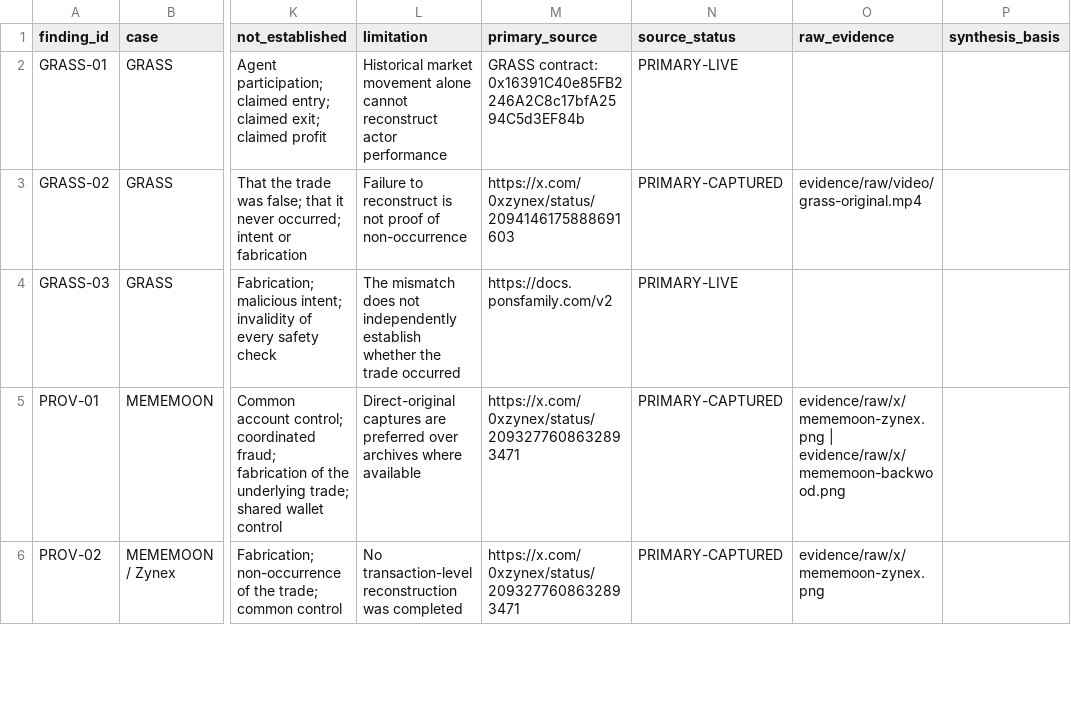
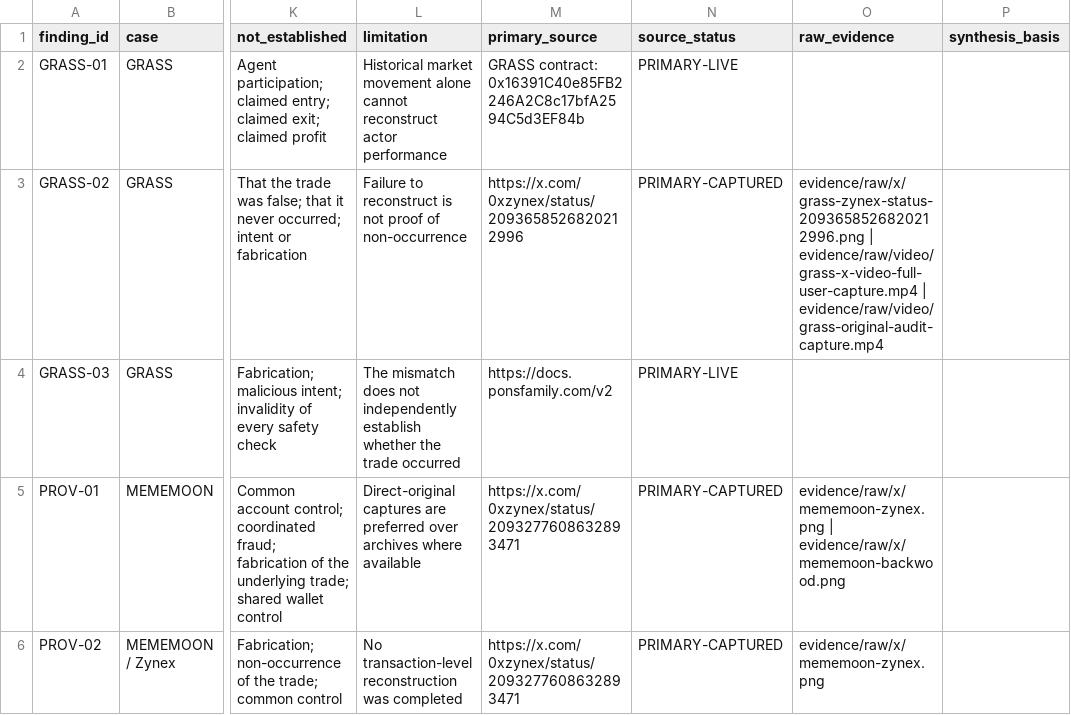
Before and after one commit to npccryptodude-hash/npcsignals, a CSV file: research/ai-performance-narrative-audit-2026/evidence-ledger-v1.0.csv, drawn as a sheet; only a part is shown, gaps mark what is left out; the diff names each change by its address in the sheet, - before the commit and + after, or states it on an @@ line.

Commit message:
Correct GRASS source mapping and raw evidence paths

```diff
--- a/research/ai-performance-narrative-audit-2026/evidence-ledger-v1.0.csv
+++ b/research/ai-performance-narrative-audit-2026/evidence-ledger-v1.0.csv
-M3 (primary_source): https://x.com/0xzynex/status/2094146175888691603
+M3 (primary_source): https://x.com/0xzynex/status/2093658526820212996
-O3 (raw_evidence): evidence/raw/video/grass-original.mp4
+O3 (raw_evidence): evidence/raw/x/grass-zynex-status-2093658526820212996.png | evidence/raw/video/grass-x-video-full-user-capture.mp4 | evidence/raw/video/grass-original-audit-capture.mp4
```
